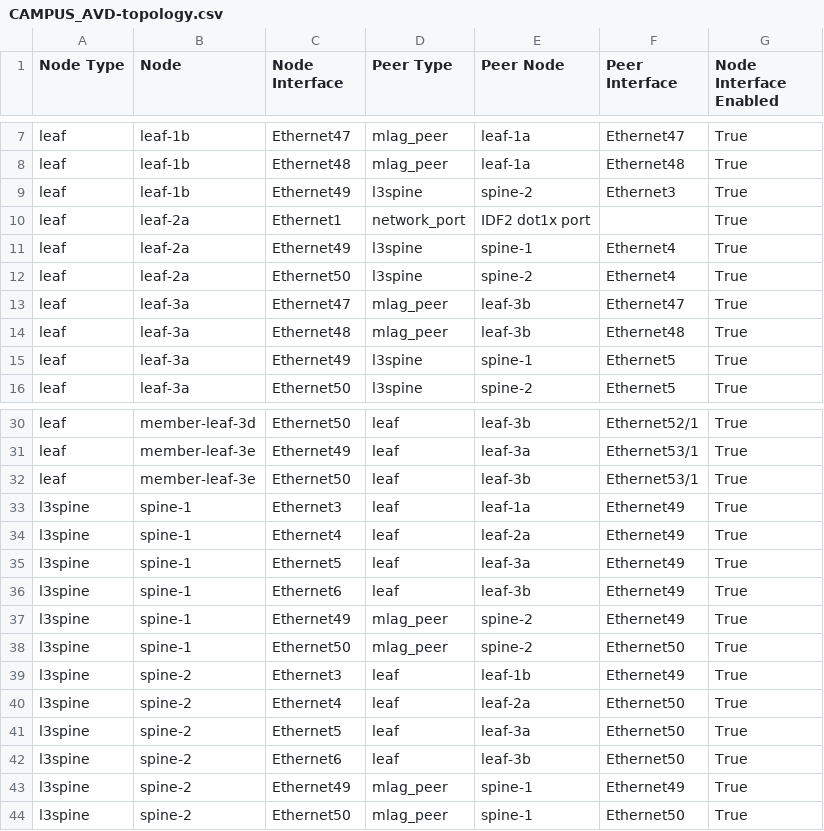
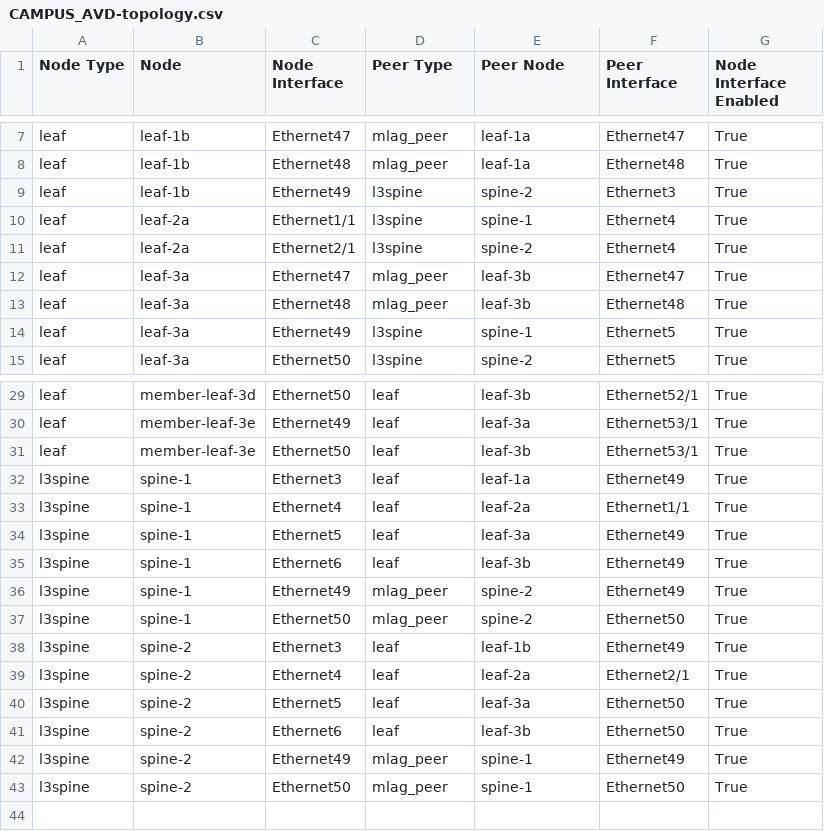
Before and after one commit to titom73/atd-avd-campus, a CSV file: atd-inventory/documentation/fabric/CAMPUS_AVD-topology.csv, drawn as a sheet; only a part is shown, gaps mark what is left out.

Commit message:
build: Fix incorrect interfaces on leaf-2a

```diff
--- a/atd-inventory/documentation/fabric/CAMPUS_AVD-topology.csv
+++ b/atd-inventory/documentation/fabric/CAMPUS_AVD-topology.csv
@@ -9,5 +9,4 @@ leaf,leaf-1b,Ethernet48,mlag_peer,leaf-1a,Ethernet48,True
 leaf,leaf-1b,Ethernet49,l3spine,spine-2,Ethernet3,True
-leaf,leaf-2a,Ethernet1,network_port,IDF2 dot1x port,,True
-leaf,leaf-2a,Ethernet49,l3spine,spine-1,Ethernet4,True
-leaf,leaf-2a,Ethernet50,l3spine,spine-2,Ethernet4,True
+leaf,leaf-2a,Ethernet1/1,l3spine,spine-1,Ethernet4,True
+leaf,leaf-2a,Ethernet2/1,l3spine,spine-2,Ethernet4,True
 leaf,leaf-3a,Ethernet47,mlag_peer,leaf-3b,Ethernet47,True
@@ -33,3 +32,3 @@ leaf,member-leaf-3e,Ethernet50,leaf,leaf-3b,Ethernet53/1,True
 l3spine,spine-1,Ethernet3,leaf,leaf-1a,Ethernet49,True
-l3spine,spine-1,Ethernet4,leaf,leaf-2a,Ethernet49,True
+l3spine,spine-1,Ethernet4,leaf,leaf-2a,Ethernet1/1,True
 l3spine,spine-1,Ethernet5,leaf,leaf-3a,Ethernet49,True
@@ -39,3 +38,3 @@ l3spine,spine-1,Ethernet50,mlag_peer,spine-2,Ethernet50,True
 l3spine,spine-2,Ethernet3,leaf,leaf-1b,Ethernet49,True
-l3spine,spine-2,Ethernet4,leaf,leaf-2a,Ethernet50,True
+l3spine,spine-2,Ethernet4,leaf,leaf-2a,Ethernet2/1,True
 l3spine,spine-2,Ethernet5,leaf,leaf-3a,Ethernet50,True
```
Also changed, not shown: 27 other files.
